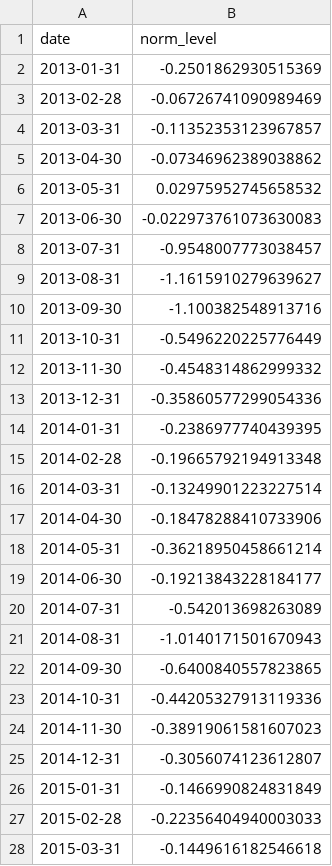
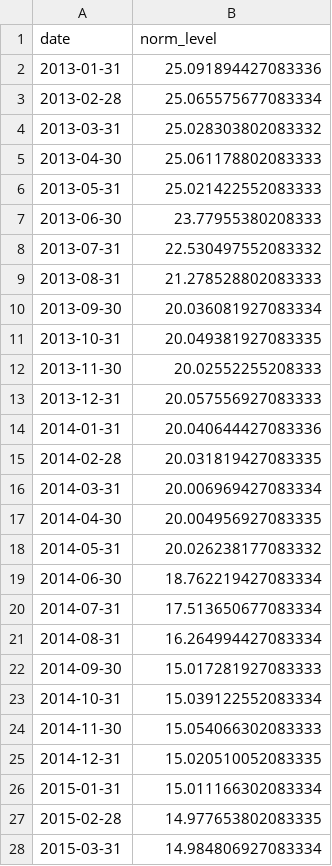
Before and after one commit to WhatsThisClint/Thesis, a CSV file: 2_Methods/IGRAC/debug.csv, drawn as a sheet; only a part is shown; the diff covers the shown part only.

```diff
--- a/2_Methods/IGRAC/debug.csv
+++ b/2_Methods/IGRAC/debug.csv
@@ -1,28 +1,28 @@
 date,norm_level
-2013-01-31,-0.2501862930515369
-2013-02-28,-0.06726741090989469
-2013-03-31,-0.11352353123967857
-2013-04-30,-0.07346962389038862
-2013-05-31,0.02975952745658532
-2013-06-30,-0.022973761073630083
-2013-07-31,-0.9548007773038457
-2013-08-31,-1.1615910279639627
-2013-09-30,-1.100382548913716
-2013-10-31,-0.5496220225776449
-2013-11-30,-0.4548314862999332
-2013-12-31,-0.35860577299054336
-2014-01-31,-0.2386977740439395
-2014-02-28,-0.19665792194913348
-2014-03-31,-0.13249901223227514
-2014-04-30,-0.18478288410733906
-2014-05-31,-0.36218950458661214
-2014-06-30,-0.19213843228184177
-2014-07-31,-0.542013698263089
-2014-08-31,-1.0140171501670943
-2014-09-30,-0.6400840557823865
-2014-10-31,-0.44205327913119336
-2014-11-30,-0.38919061581607023
-2014-12-31,-0.3056074123612807
-2015-01-31,-0.1466990824831849
-2015-02-28,-0.22356404940003033
-2015-03-31,-0.1449616182546618
+2013-01-31,25.091894427083336
+2013-02-28,25.065575677083334
+2013-03-31,25.028303802083332
+2013-04-30,25.061178802083333
+2013-05-31,25.021422552083333
+2013-06-30,23.77955380208333
+2013-07-31,22.530497552083332
+2013-08-31,21.278528802083333
+2013-09-30,20.036081927083334
+2013-10-31,20.049381927083335
+2013-11-30,20.02552255208333
+2013-12-31,20.057556927083333
+2014-01-31,20.040644427083336
+2014-02-28,20.031819427083335
+2014-03-31,20.006969427083334
+2014-04-30,20.004956927083335
+2014-05-31,20.026238177083332
+2014-06-30,18.762219427083334
+2014-07-31,17.513650677083334
+2014-08-31,16.264994427083334
+2014-09-30,15.017281927083333
+2014-10-31,15.039122552083334
+2014-11-30,15.054066302083333
+2014-12-31,15.020510052083335
+2015-01-31,15.011166302083334
+2015-02-28,14.977653802083335
+2015-03-31,14.984806927083334
```
Also changed, not shown: 93 edited cells elsewhere in this file, 23 other files.
